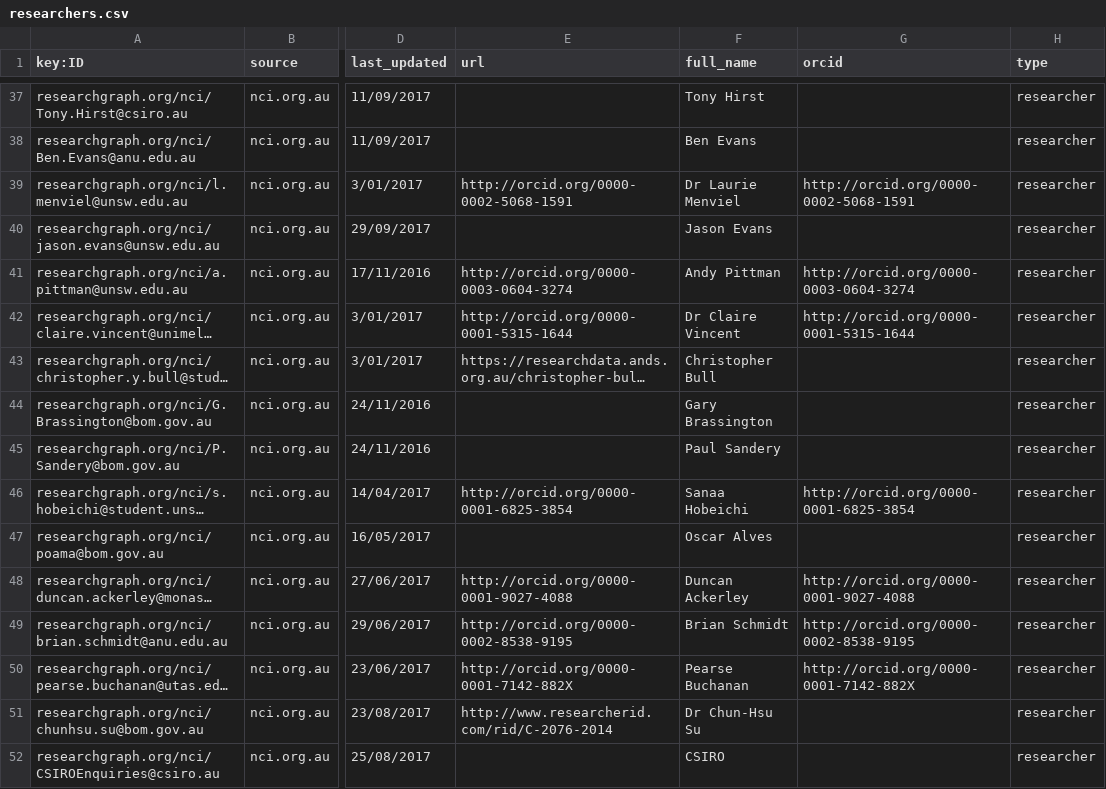
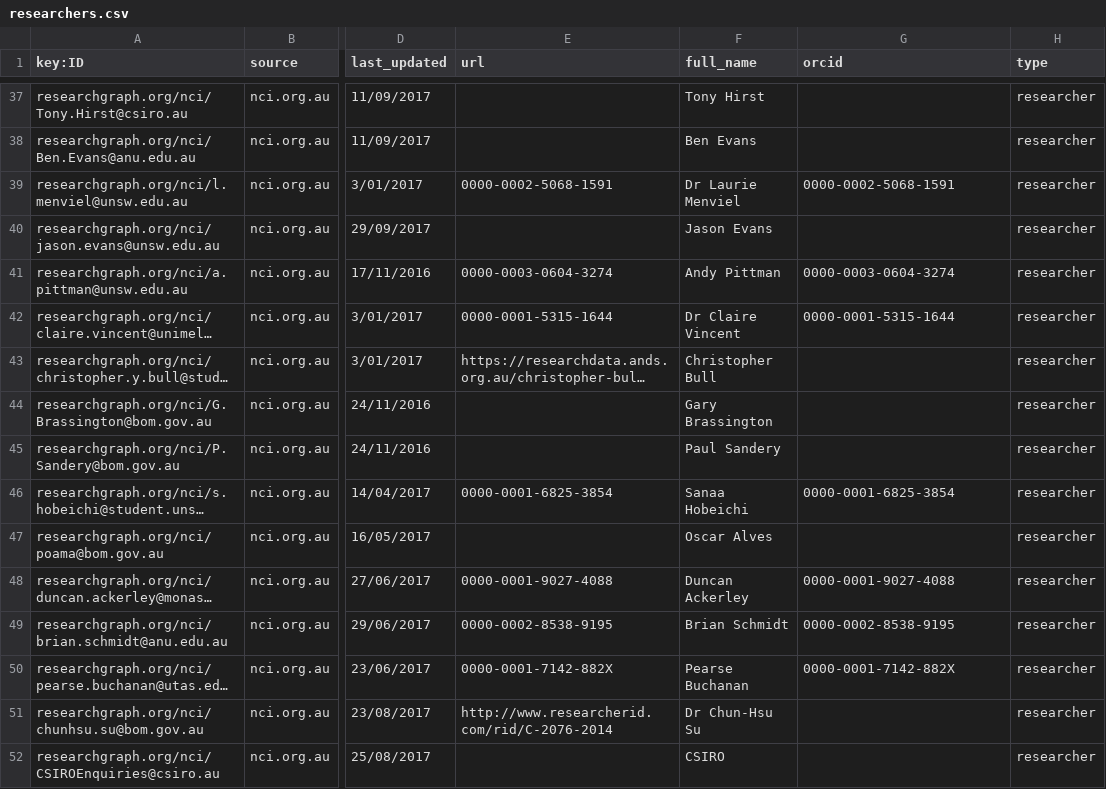
Before and after one commit to researchgraph/NCI, a CSV file: csv/researchers.csv, drawn as a sheet; only a part is shown, gaps mark what is left out; long unchanged cells end in …; the diff covers the shown part only; the diff names each change by its address in the sheet, - before the commit and + after, or states it on an @@ line.

Commit message:
remove http://dx.doi.org and http://orcid.org

```diff
--- a/csv/researchers.csv
+++ b/csv/researchers.csv
-E39 (url): http://orcid.org/0000-0002-5068-1591
+E39 (url): 0000-0002-5068-1591
-G39 (orcid): http://orcid.org/0000-0002-5068-1591
+G39 (orcid): 0000-0002-5068-1591
-E41 (url): http://orcid.org/0000-0003-0604-3274
+E41 (url): 0000-0003-0604-3274
-G41 (orcid): http://orcid.org/0000-0003-0604-3274
+G41 (orcid): 0000-0003-0604-3274
-E42 (url): http://orcid.org/0000-0001-5315-1644
+E42 (url): 0000-0001-5315-1644
-G42 (orcid): http://orcid.org/0000-0001-5315-1644
+G42 (orcid): 0000-0001-5315-1644
-E46 (url): http://orcid.org/0000-0001-6825-3854
+E46 (url): 0000-0001-6825-3854
-G46 (orcid): http://orcid.org/0000-0001-6825-3854
+G46 (orcid): 0000-0001-6825-3854
-E48 (url): http://orcid.org/0000-0001-9027-4088
+E48 (url): 0000-0001-9027-4088
-G48 (orcid): http://orcid.org/0000-0001-9027-4088
+G48 (orcid): 0000-0001-9027-4088
-E49 (url): http://orcid.org/0000-0002-8538-9195
+E49 (url): 0000-0002-8538-9195
-G49 (orcid): http://orcid.org/0000-0002-8538-9195
+G49 (orcid): 0000-0002-8538-9195
-E50 (url): http://orcid.org/0000-0001-7142-882X
+E50 (url): 0000-0001-7142-882X
-G50 (orcid): http://orcid.org/0000-0001-7142-882X
+G50 (orcid): 0000-0001-7142-882X
```
Also changed, not shown: 18 edited cells elsewhere in this file, csv/datasets.csv.
